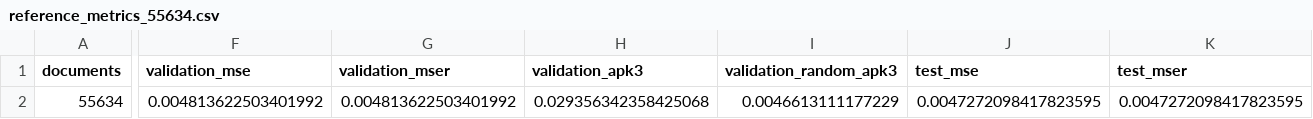
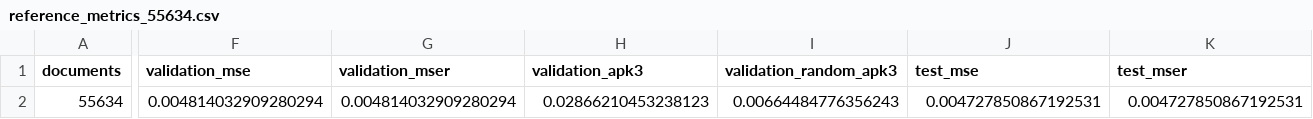
Before and after one commit to shubharth2006/Team19-Clinical-Trial-Keyword-Recommender, a CSV file: results/reference_metrics_55634.csv, drawn as a sheet; only a part is shown, gaps mark what is left out; the diff covers the shown part only; the diff names each change by its address in the sheet, - before the commit and + after, or states it on an @@ line.

Commit message:
Update metrics CSV from revised full-scale run

```diff
--- a/results/reference_metrics_55634.csv
+++ b/results/reference_metrics_55634.csv
-F2 (validation_mse): 0.004813622503401992
+F2 (validation_mse): 0.004814032909280294
-G2 (validation_mser): 0.004813622503401992
+G2 (validation_mser): 0.004814032909280294
-H2 (validation_apk3): 0.029356342358425068
+H2 (validation_apk3): 0.02866210453238123
-I2 (validation_random_apk3): 0.0046613111177229
+I2 (validation_random_apk3): 0.00664484776356243
-J2 (test_mse): 0.0047272098417823595
+J2 (test_mse): 0.004727850867192531
-K2 (test_mser): 0.0047272098417823595
+K2 (test_mser): 0.004727850867192531
```
Also changed, not shown: 2 edited cells elsewhere in this file.
